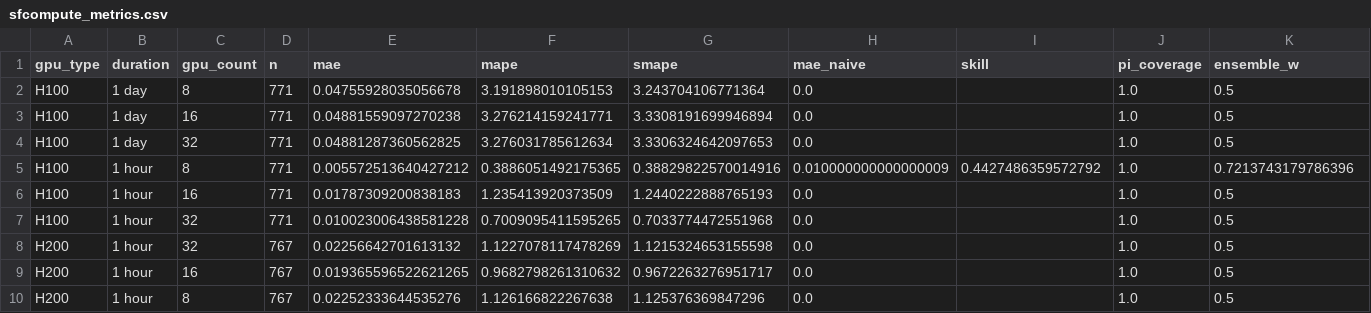
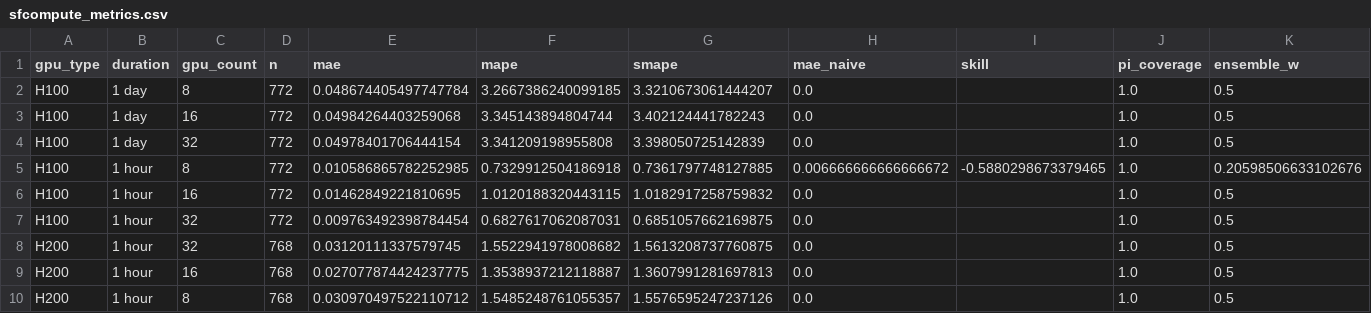
Before and after one commit to evieculloty9/gpu-pricing-scraper, a CSV file: docs/data/sfcompute_metrics.csv, drawn as a sheet; only a part is shown; the diff covers the shown part only.

```diff
--- a/docs/data/sfcompute_metrics.csv
+++ b/docs/data/sfcompute_metrics.csv
@@ -1,10 +1,10 @@
 gpu_type,duration,gpu_count,n,mae,mape,smape,mae_naive,skill,pi_coverage,ensemble_w
-H100,1 day,8,771,0.04755928035056678,3.191898010105153,3.243704106771364,0.0,,1.0,0.5
-H100,1 day,16,771,0.04881559097270238,3.276214159241771,3.3308191699946894,0.0,,1.0,0.5
-H100,1 day,32,771,0.04881287360562825,3.276031785612634,3.3306324642097653,0.0,,1.0,0.5
-H100,1 hour,8,771,0.005572513640427212,0.3886051492175365,0.38829822570014916,0.010000000000000009,0.4427486359572792,1.0,0.7213743179786396
-H100,1 hour,16,771,0.01787309200838183,1.235413920373509,1.2440222888765193,0.0,,1.0,0.5
-H100,1 hour,32,771,0.010023006438581228,0.7009095411595265,0.7033774472551968,0.0,,1.0,0.5
-H200,1 hour,32,767,0.02256642701613132,1.1227078117478269,1.1215324653155598,0.0,,1.0,0.5
-H200,1 hour,16,767,0.019365596522621265,0.9682798261310632,0.9672263276951717,0.0,,1.0,0.5
-H200,1 hour,8,767,0.02252333644535276,1.126166822267638,1.125376369847296,0.0,,1.0,0.5
+H100,1 day,8,772,0.048674405497747784,3.2667386240099185,3.3210673061444207,0.0,,1.0,0.5
+H100,1 day,16,772,0.04984264403259068,3.345143894804744,3.402124441782243,0.0,,1.0,0.5
+H100,1 day,32,772,0.04978401706444154,3.341209198955808,3.398050725142839,0.0,,1.0,0.5
+H100,1 hour,8,772,0.010586865782252985,0.7329912504186918,0.7361797748127885,0.006666666666666672,-0.5880298673379465,1.0,0.20598506633102676
+H100,1 hour,16,772,0.01462849221810695,1.0120188320443115,1.0182917258759832,0.0,,1.0,0.5
+H100,1 hour,32,772,0.009763492398784454,0.6827617062087031,0.6851057662169875,0.0,,1.0,0.5
+H200,1 hour,32,768,0.03120111337579745,1.5522941978008682,1.5613208737760875,0.0,,1.0,0.5
+H200,1 hour,16,768,0.027077874424237775,1.3538937212118887,1.3607991281697813,0.0,,1.0,0.5
+H200,1 hour,8,768,0.030970497522110712,1.5485248761055357,1.5576595247237126,0.0,,1.0,0.5
```
Also changed, not shown: 12 edited cells elsewhere in this file, docs/data/budget_scenarios.csv, sfcompute_grid/grid_20251105.csv, 6 other files.
